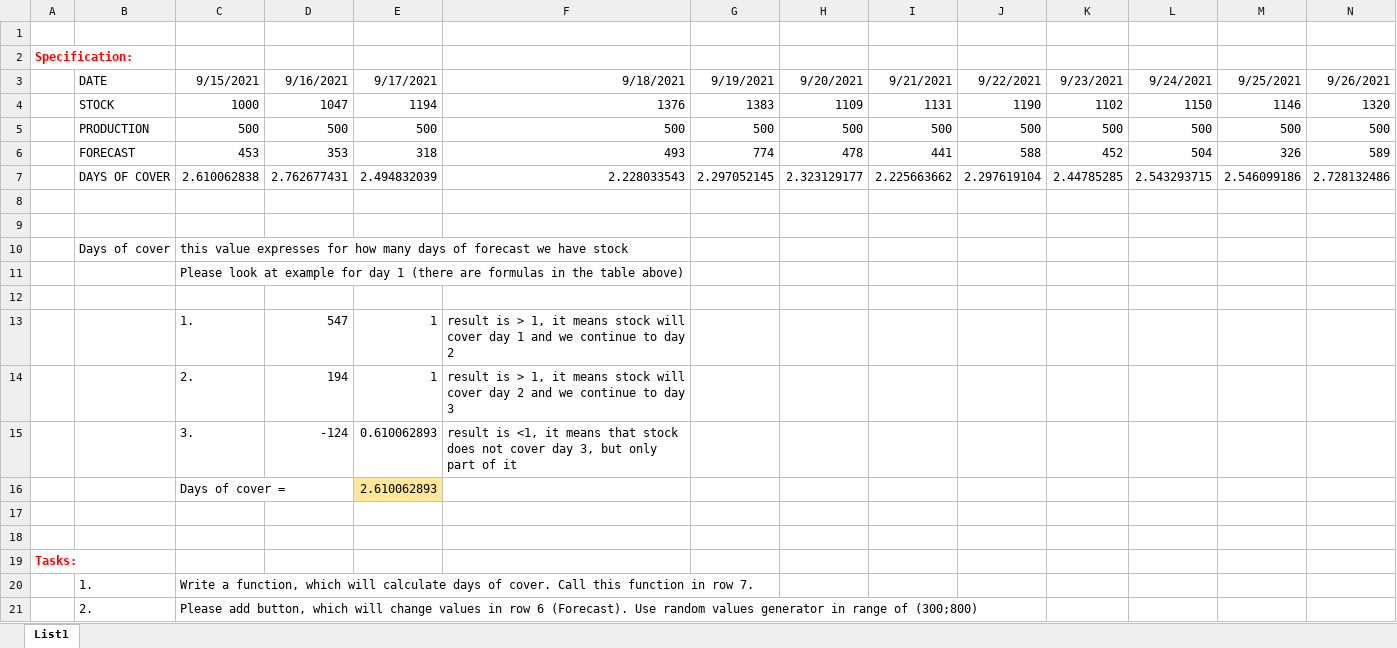
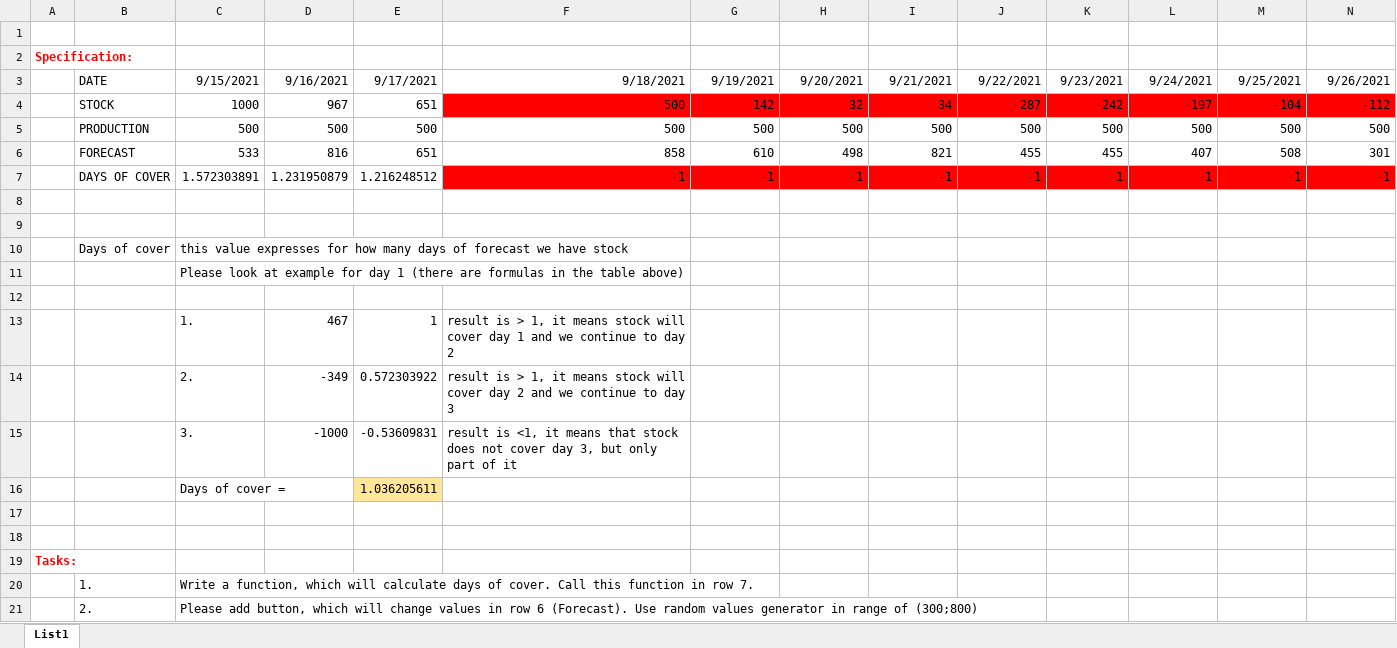
Before and after one commit to JanChmelik/VBA, an Excel workbook: Chmelik_VBA_test.xlsm, sheet List1, drawn as a sheet; only a part is shown; values as stored, in another font and other column widths than the file's, no borders; charts and pictures not drawn; removed rows and columns are numbered as before the commit, all else as after; rows hold the shown columns only; the diff names each change by its address in the sheet, - before the commit and + after, or states it on an @@ line.

Commit message:
fixed cases of cover turning 0 or difference turning 0 causing crashes during calculations - if endIf segments

```diff
--- a/Chmelik_VBA_test.xlsm (sheet List1)
+++ b/Chmelik_VBA_test.xlsm (sheet List1)
-row 4:  | STOCK | 1000 | 1047 | 1194 | 1376 | 1383 | 1109 | 1131 | 1190 | 1102 | 1150 | 1146 | 1320
+row 4:  | STOCK | 1000 | 967 | 651 | 500 | 142 | 32 | 34 | -287 | -242 | -197 | -104 | -112
-row 6:  | FORECAST | 453 | 353 | 318 | 493 | 774 | 478 | 441 | 588 | 452 | 504 | 326 | 589
-row 7:  | DAYS OF COVER | 2.610062838 | 2.762677431 | 2.494832039 | 2.228033543 | 2.297052145 | 2.323129177 | 2.225663662 | 2.297619104 | 2.44785285 | 2.543293715 | 2.546099186 | 2.728132486
+row 6:  | FORECAST | 533 | 816 | 651 | 858 | 610 | 498 | 821 | 455 | 455 | 407 | 508 | 301
+row 7:  | DAYS OF COVER | 1.572303891 | 1.231950879 | 1.216248512 | -1 | -1 | -1 | -1 | -1 | -1 | -1 | -1 | -1
-D13: 547
+D13: 467
-D14: 194
+D14: -349
-E14: 1
+E14: 0.572303922
-D15: -124
+D15: -1000
-E15: 0.610062893
+E15: -0.53609831
-E16: 2.610062893
+E16: 1.036205611
```
